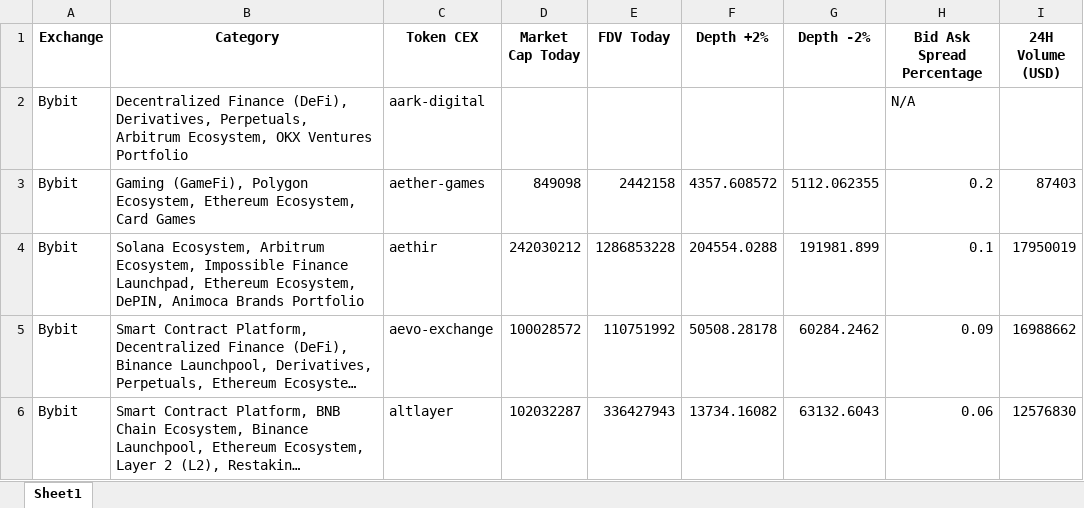
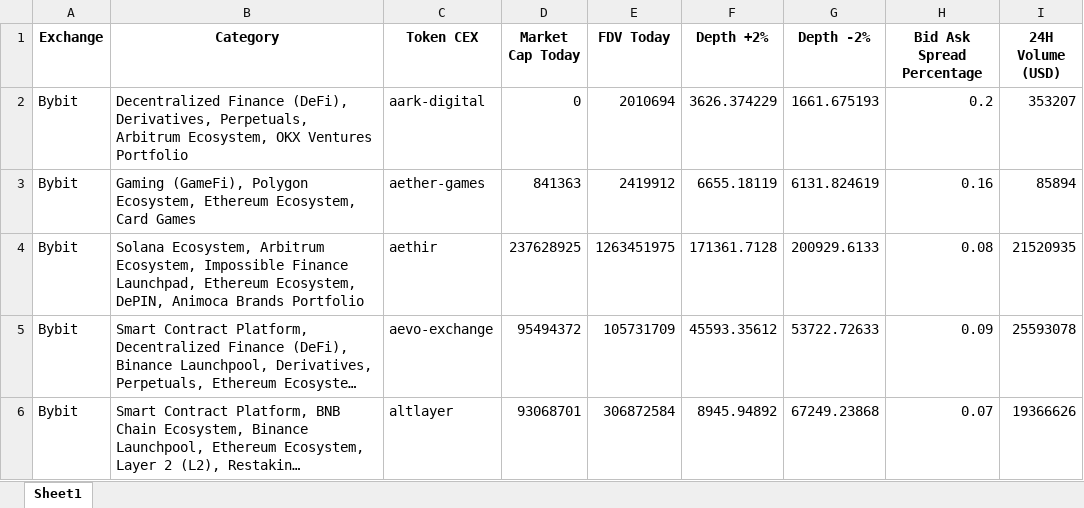
Before and after one commit to Fedric-Reform/AutomateCoingeckoResearch, an Excel workbook: BybitData.xlsx, sheet Sheet1, drawn as a sheet; only a part is shown; long unchanged cells end in …; values as stored, in another font and other column widths than the file's, no borders; the diff covers the shown part only; the diff names each change by its address in the sheet, - before the commit and + after, or states it on an @@ line.

```diff
--- a/BybitData.xlsx (sheet Sheet1)
+++ b/BybitData.xlsx (sheet Sheet1)
-D2 (Market Cap Today): (empty)
+D2 (Market Cap Today): 0
-E2 (FDV Today): (empty)
+E2 (FDV Today): 2010694
-F2 (Depth +2%): (empty)
+F2 (Depth +2%): 3626.374229
-G2 (Depth -2%): (empty)
+G2 (Depth -2%): 1661.675193
-H2 (Bid Ask Spread Percentage): N/A
+H2 (Bid Ask Spread Percentage): 0.2
-I2 (24H Volume (USD)): (empty)
+I2 (24H Volume (USD)): 353207
-D3 (Market Cap Today): 849098
+D3 (Market Cap Today): 841363
-E3 (FDV Today): 2442158
+E3 (FDV Today): 2419912
-F3 (Depth +2%): 4357.608572
+F3 (Depth +2%): 6655.18119
-G3 (Depth -2%): 5112.062355
+G3 (Depth -2%): 6131.824619
-H3 (Bid Ask Spread Percentage): 0.2
+H3 (Bid Ask Spread Percentage): 0.16
-I3 (24H Volume (USD)): 87403
+I3 (24H Volume (USD)): 85894
-D4 (Market Cap Today): 242030212
+D4 (Market Cap Today): 237628925
-E4 (FDV Today): 1286853228
+E4 (FDV Today): 1263451975
-F4 (Depth +2%): 204554.0288
+F4 (Depth +2%): 171361.7128
-G4 (Depth -2%): 191981.899
+G4 (Depth -2%): 200929.6133
-H4 (Bid Ask Spread Percentage): 0.1
+H4 (Bid Ask Spread Percentage): 0.08
-I4 (24H Volume (USD)): 17950019
+I4 (24H Volume (USD)): 21520935
-D5 (Market Cap Today): 100028572
+D5 (Market Cap Today): 95494372
-E5 (FDV Today): 110751992
+E5 (FDV Today): 105731709
-F5 (Depth +2%): 50508.28178
+F5 (Depth +2%): 45593.35612
-G5 (Depth -2%): 60284.2462
+G5 (Depth -2%): 53722.72633
-I5 (24H Volume (USD)): 16988662
+I5 (24H Volume (USD)): 25593078
-D6 (Market Cap Today): 102032287
+D6 (Market Cap Today): 93068701
-E6 (FDV Today): 336427943
+E6 (FDV Today): 306872584
-F6 (Depth +2%): 13734.16082
+F6 (Depth +2%): 8945.94892
-G6 (Depth -2%): 63132.6043
+G6 (Depth -2%): 67249.23868
-H6 (Bid Ask Spread Percentage): 0.06
+H6 (Bid Ask Spread Percentage): 0.07
-I6 (24H Volume (USD)): 12576830
+I6 (24H Volume (USD)): 19366626
```
Also changed, not shown: 407 edited cells elsewhere in this sheet, BinanceData.xlsx, BitgetData.xlsx, 4 other files.
